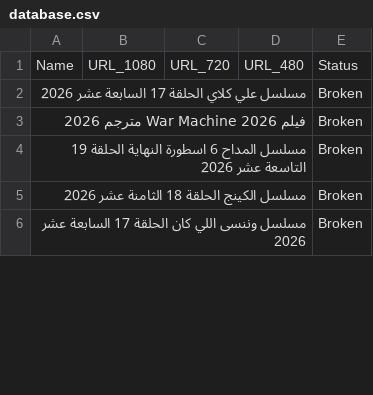
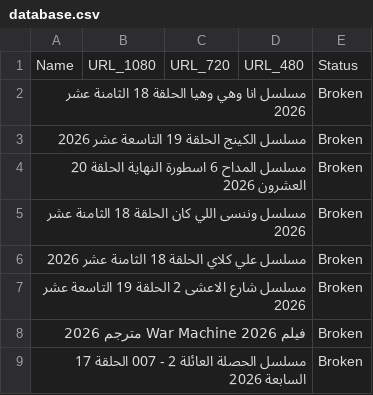
Before and after one commit to OmarLalgerino/Turkish-series-RS, a CSV file: database.csv, drawn as a sheet; only a part is shown; the diff covers the shown part only.

```diff
--- a/database.csv
+++ b/database.csv
@@ -1,6 +1,9 @@
 Name,URL_1080,URL_720,URL_480,Status
-مسلسل علي كلاي الحلقة 17 السابعة عشر                                                                                                                                                 2026,,,,Broken
+مسلسل انا وهي وهيا الحلقة 18 الثامنة عشر                                                                                                                                                 2026,,,,Broken
+مسلسل الكينج الحلقة 19 التاسعة عشر                                                                                                                                                 2026,,,,Broken
+مسلسل المداح 6 اسطورة النهاية الحلقة 20 العشرون                                                                                                                                                 2026,,,,Broken
+مسلسل وننسى اللي كان الحلقة 18 الثامنة عشر                                                                                                                                                 2026,,,,Broken
+مسلسل علي كلاي الحلقة 18 الثامنة عشر                                                                                                                                                 2026,,,,Broken
+مسلسل شارع الاعشى 2 الحلقة 19 التاسعة عشر                                                                                                                                                 2026,,,,Broken
 فيلم War Machine 2026 مترجم                                                                                                                                                 2026,,,,Broken
-مسلسل المداح 6 اسطورة النهاية الحلقة 19 التاسعة عشر                                                                                                                                                 2026,,,,Broken
-مسلسل الكينج الحلقة 18 الثامنة عشر                                                                                                                                                 2026,,,,Broken
-مسلسل وننسى اللي كان الحلقة 17 السابعة عشر                                                                                                                                                 2026,,,,Broken
+مسلسل الحصلة العائلة 2 - 007 الحلقة 17 السابعة                                                                                                                                                 2026,,,,Broken
```
Also changed, not shown: 3 removed rows and 7 edited cells elsewhere in this file.
